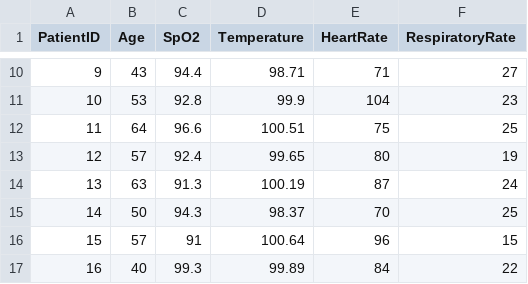
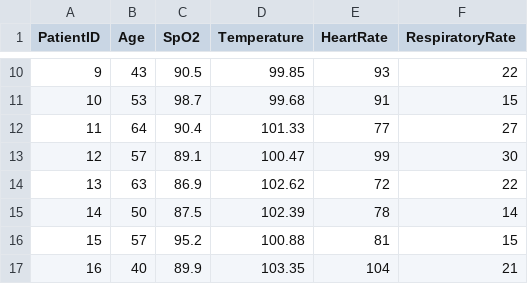
Before and after one commit to mahi29patel/covid_analysis, a CSV file: Frontend/patients_data.csv, drawn as a sheet; only a part is shown, gaps mark what is left out; the diff covers the shown part only.

```diff
--- a/Frontend/patients_data.csv
+++ b/Frontend/patients_data.csv
@@ -10,8 +10,8 @@ PatientID,Age,SpO2,Temperature,HeartRate,RespiratoryRate
-9,43,94.4,98.71,71,27
-10,53,92.8,99.9,104,23
-11,64,96.6,100.51,75,25
-12,57,92.4,99.65,80,19
-13,63,91.3,100.19,87,24
-14,50,94.3,98.37,70,25
-15,57,91,100.64,96,15
-16,40,99.3,99.89,84,22
+9,43,90.5,99.85,93,22
+10,53,98.7,99.68,91,15
+11,64,90.4,101.33,77,27
+12,57,89.1,100.47,99,30
+13,63,86.9,102.62,72,22
+14,50,87.5,102.39,78,14
+15,57,95.2,100.88,81,15
+16,40,89.9,103.35,104,21
```
Also changed, not shown: 164 edited cells elsewhere in this file, Frontend/hospital_data.csv, 1 other file.
